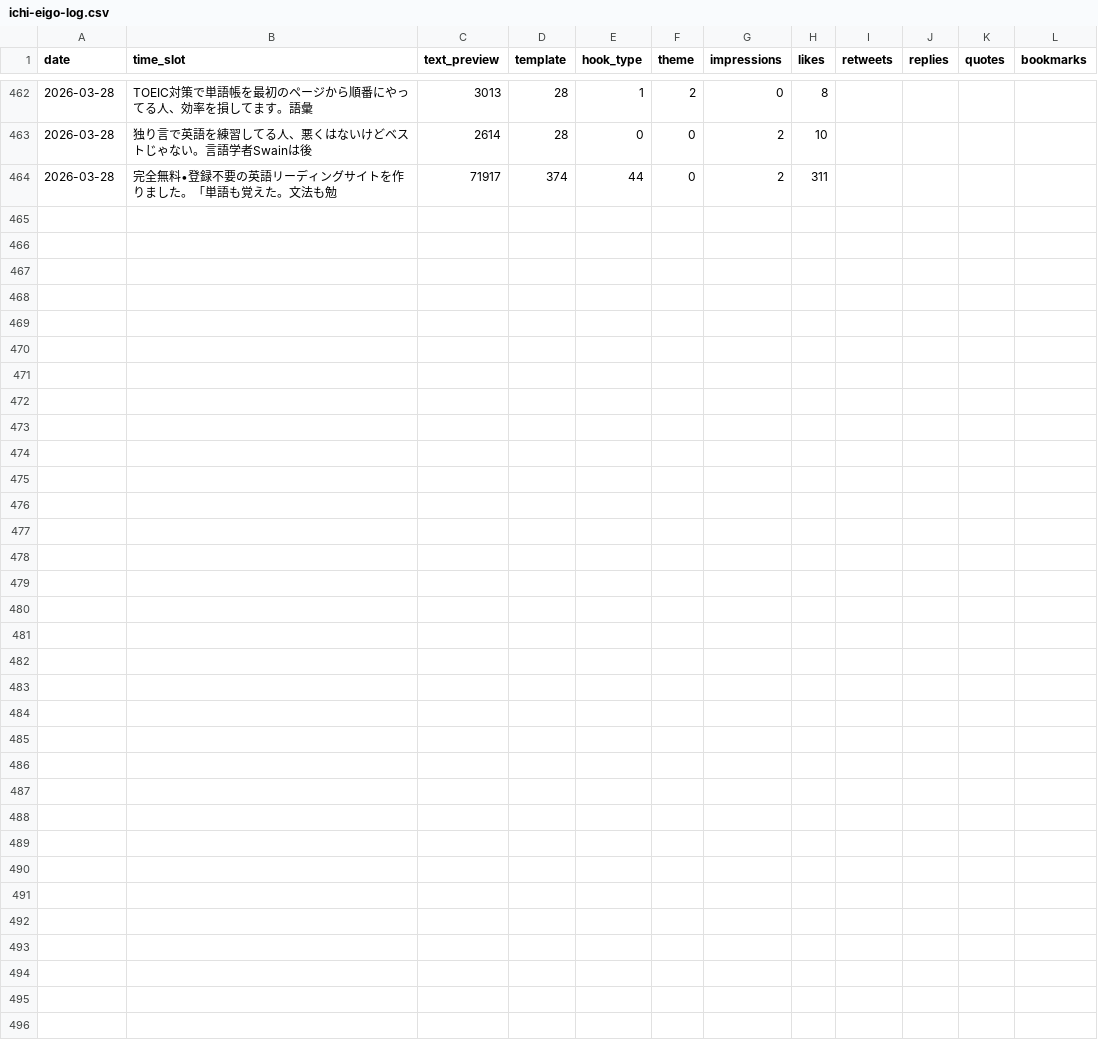
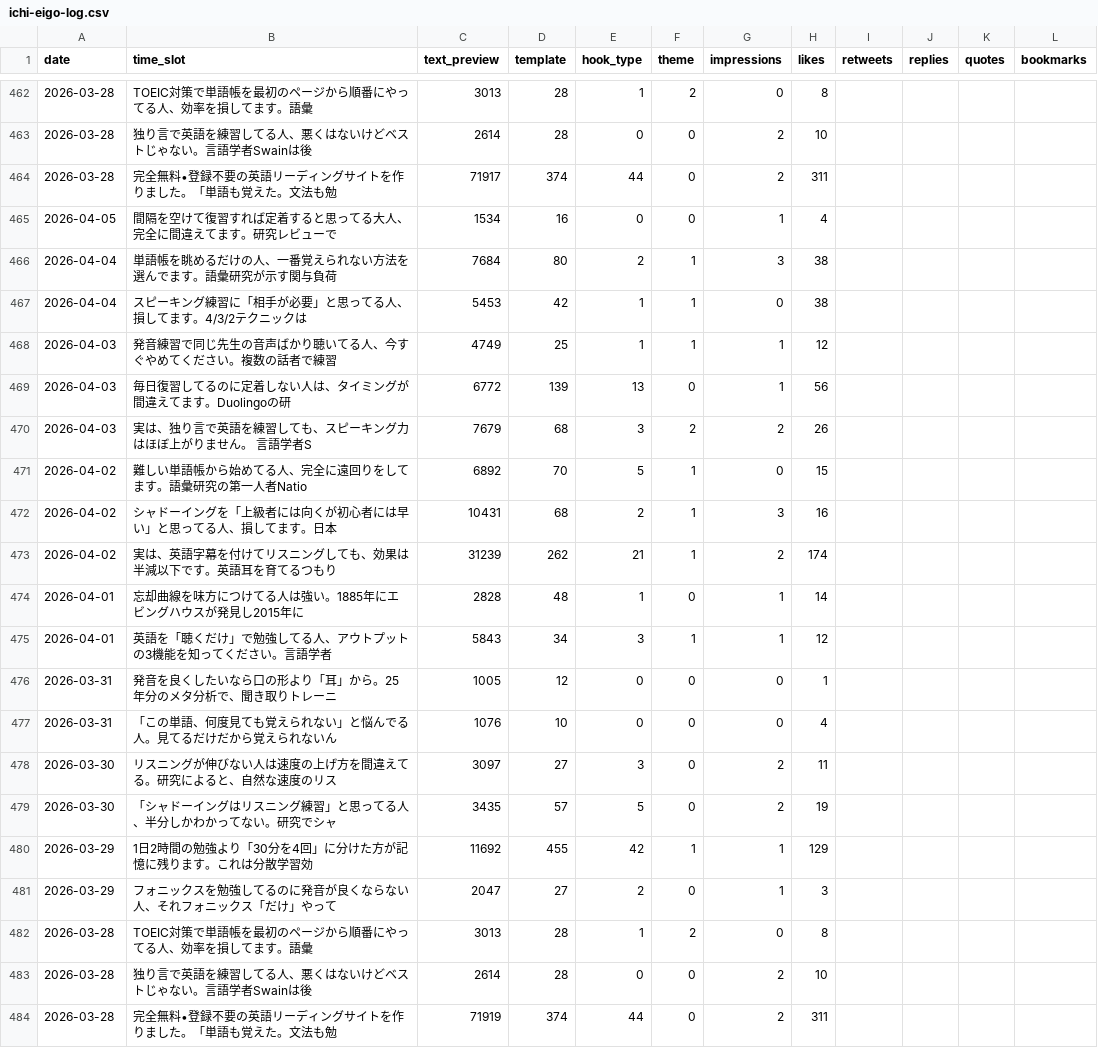
Before and after one commit to IchiShio/ai-company, a CSV file: x-knowledge/posts/ichi-eigo-log.csv, drawn as a sheet; only a part is shown, gaps mark what is left out; rows hold the shown columns only; the diff names each change by its address in the sheet, - before the commit and + after, or states it on an @@ line.

```diff
--- a/x-knowledge/posts/ichi-eigo-log.csv
+++ b/x-knowledge/posts/ichi-eigo-log.csv
+row 465: 2026-04-05 | 間隔を空けて復習すれば定着すると思ってる大人、完全に間違えてます。研究レビューで | 1534 | 16 | 0 | 0 | 1 | 4
+row 466: 2026-04-04 | 単語帳を眺めるだけの人、一番覚えられない方法を選んでます。語彙研究が示す関与負荷 | 7684 | 80 | 2 | 1 | 3 | 38
+row 467: 2026-04-04 | スピーキング練習に「相手が必要」と思ってる人、損してます。4/3/2テクニックは | 5453 | 42 | 1 | 1 | 0 | 38
+row 468: 2026-04-03 | 発音練習で同じ先生の音声ばかり聴いてる人、今すぐやめてください。複数の話者で練習 | 4749 | 25 | 1 | 1 | 1 | 12
+row 469: 2026-04-03 | 毎日復習してるのに定着しない人は、タイミングが間違えてます。Duolingoの研 | 6772 | 139 | 13 | 0 | 1 | 56
+row 470: 2026-04-03 | 実は、独り言で英語を練習しても、スピーキング力はほぼ上がりません。 言語学者S | 7679 | 68 | 3 | 2 | 2 | 26
+row 471: 2026-04-02 | 難しい単語帳から始めてる人、完全に遠回りをしてます。語彙研究の第一人者Natio | 6892 | 70 | 5 | 1 | 0 | 15
+row 472: 2026-04-02 | シャドーイングを「上級者には向くが初心者には早い」と思ってる人、損してます。日本 | 10431 | 68 | 2 | 1 | 3 | 16
+row 473: 2026-04-02 | 実は、英語字幕を付けてリスニングしても、効果は半減以下です。英語耳を育てるつもり | 31239 | 262 | 21 | 1 | 2 | 174
+row 474: 2026-04-01 | 忘却曲線を味方につけてる人は強い。1885年にエビングハウスが発見し2015年に | 2828 | 48 | 1 | 0 | 1 | 14
+row 475: 2026-04-01 | 英語を「聴くだけ」で勉強してる人、アウトプットの3機能を知ってください。言語学者 | 5843 | 34 | 3 | 1 | 1 | 12
+row 476: 2026-03-31 | 発音を良くしたいなら口の形より「耳」から。25年分のメタ分析で、聞き取りトレーニ | 1005 | 12 | 0 | 0 | 0 | 1
+row 477: 2026-03-31 | 「この単語、何度見ても覚えられない」と悩んでる人。見てるだけだから覚えられないん | 1076 | 10 | 0 | 0 | 0 | 4
+row 478: 2026-03-30 | リスニングが伸びない人は速度の上げ方を間違えてる。研究によると、自然な速度のリス | 3097 | 27 | 3 | 0 | 2 | 11
+row 479: 2026-03-30 | 「シャドーイングはリスニング練習」と思ってる人、半分しかわかってない。研究でシャ | 3435 | 57 | 5 | 0 | 2 | 19
+row 480: 2026-03-29 | 1日2時間の勉強より「30分を4回」に分けた方が記憶に残ります。これは分散学習効 | 11692 | 455 | 42 | 1 | 1 | 129
+row 481: 2026-03-29 | フォニックスを勉強してるのに発音が良くならない人、それフォニックス「だけ」やって | 2047 | 27 | 2 | 0 | 1 | 3
+row 482: 2026-03-28 | TOEIC対策で単語帳を最初のページから順番にやってる人、効率を損してます。語彙 | 3013 | 28 | 1 | 2 | 0 | 8
+row 483: 2026-03-28 | 独り言で英語を練習してる人、悪くはないけどベストじゃない。言語学者Swainは後 | 2614 | 28 | 0 | 0 | 2 | 10
+row 484: 2026-03-28 | 完全無料•登録不要の英語リーディングサイトを作りました。「単語も覚えた。文法も勉 | 71919 | 374 | 44 | 0 | 2 | 311
```
